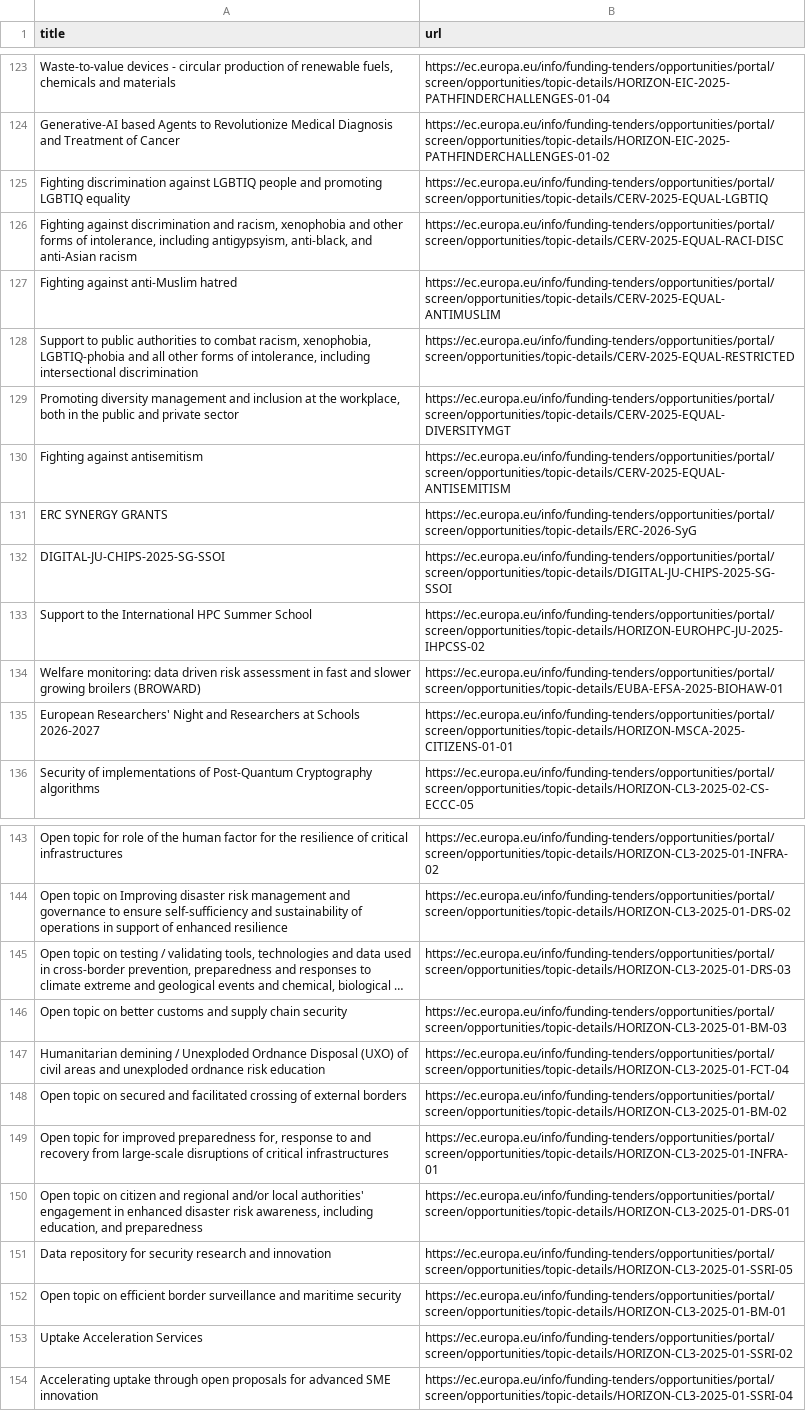
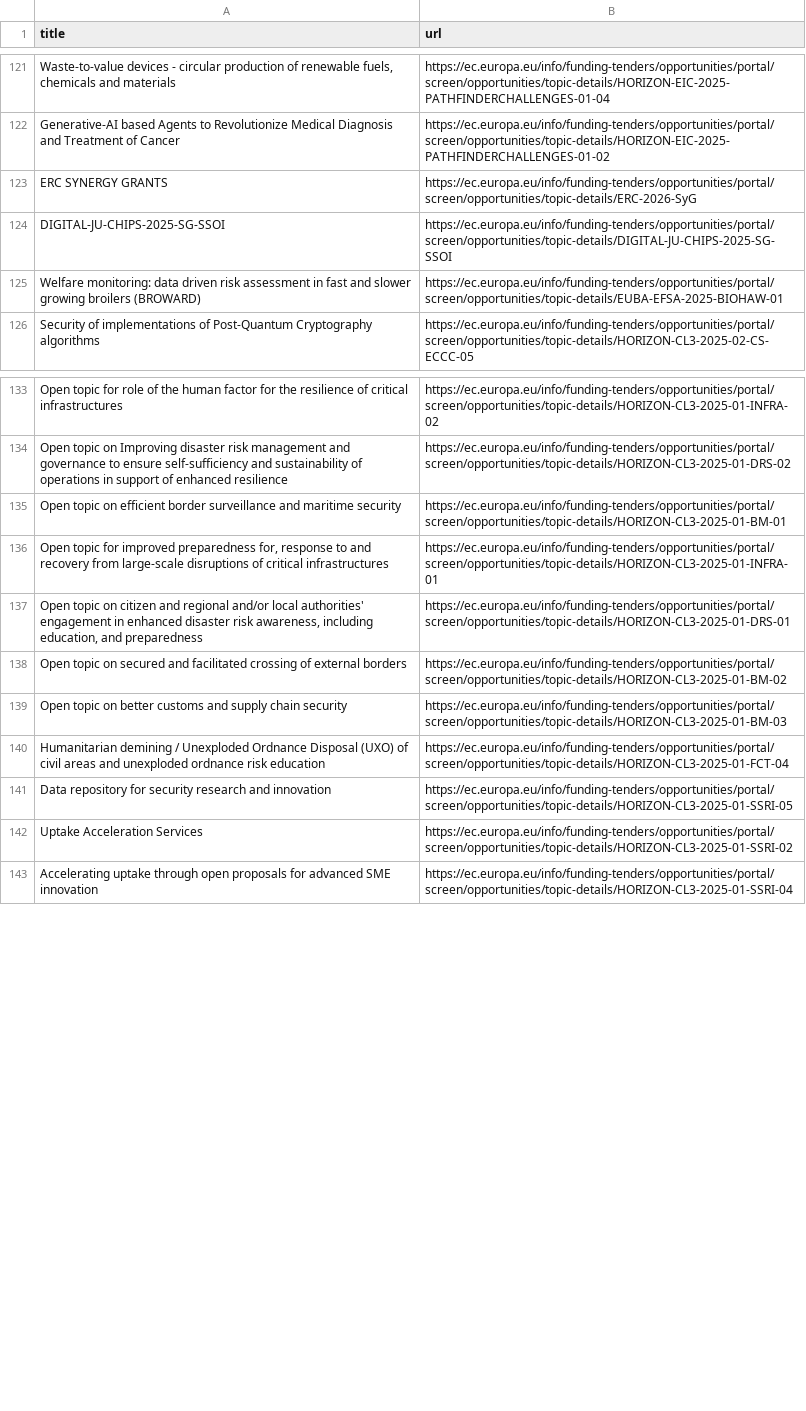
Before and after one commit to Lobal-coder/eufundsscraper, a CSV file: docs/funding-list.csv, drawn as a sheet; only a part is shown, gaps mark what is left out; long unchanged cells end in …; removed rows and columns are numbered as before the commit, all else as after; the diff covers the shown part only; the diff names each change by its address in the sheet, - before the commit and + after, or states it on an @@ line.

```diff
--- a/docs/funding-list.csv
+++ b/docs/funding-list.csv
-row 125: Fighting discrimination against LGBTIQ people and promoting LGBTIQ equality | https://ec.europa.eu/info/funding-tenders/opportunities/portal/screen/opportunities/topic-details/CERV-2025-EQUAL-LGBTIQ
-row 126: Fighting against discrimination and racism, xenophobia and other forms of intolerance, including antigypsyism, anti-black, and anti-Asian racism | https://ec.europa.eu/info/funding-tenders/opportunities/portal/screen/opportunities/topic-details/CERV-2025-EQUAL-RACI-DISC
-row 127: Fighting against anti-Muslim hatred | https://ec.europa.eu/info/funding-tenders/opportunities/portal/screen/opportunities/topic-details/CERV-2025-EQUAL-ANTIMUSLIM
-row 128: Support to public authorities to combat racism, xenophobia, LGBTIQ-phobia and all other forms of intolerance, including intersectional discrimination | https://ec.europa.eu/info/funding-tenders/opportunities/portal/screen/opportunities/topic-details/CERV-2025-EQUAL-RESTRICTED
-row 129: Promoting diversity management and inclusion at the workplace, both in the public and private sector | https://ec.europa.eu/info/funding-tenders/opportunities/portal/screen/opportunities/topic-details/CERV-2025-EQUAL-DIVERSITYMGT
-row 130: Fighting against antisemitism | https://ec.europa.eu/info/funding-tenders/opportunities/portal/screen/opportunities/topic-details/CERV-2025-EQUAL-ANTISEMITISM
-row 133: Support to the International HPC Summer School | https://ec.europa.eu/info/funding-tenders/opportunities/portal/screen/opportunities/topic-details/HORIZON-EUROHPC-JU-2025-IHPCSS-02
-row 135: European Researchers' Night and Researchers at Schools 2026-2027 | https://ec.europa.eu/info/funding-tenders/opportunities/portal/screen/opportunities/topic-details/HORIZON-MSCA-2025-CITIZENS-01-01
@@ row 145 moved to row 148: Open topic on testing / validating tools… @@
@@ row 152 moved to row 135: Open topic on efficient border surveilla… @@
@@ row 149 moved to row 136: Open topic for improved preparedness for… @@
@@ row 150 moved to row 137: Open topic on citizen and regional and/o… @@
@@ row 148 moved to row 138: Open topic on secured and facilitated cr… @@
```
Also changed, not shown: 2 removed rows, 57 moved rows and 2 edited cells elsewhere in this file, docs/funding_enriched.csv, docs/tenders-list.csv, 6 other files.
